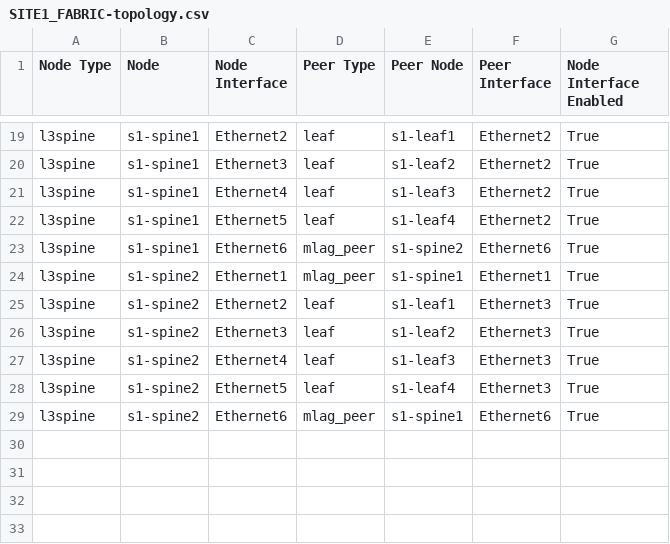
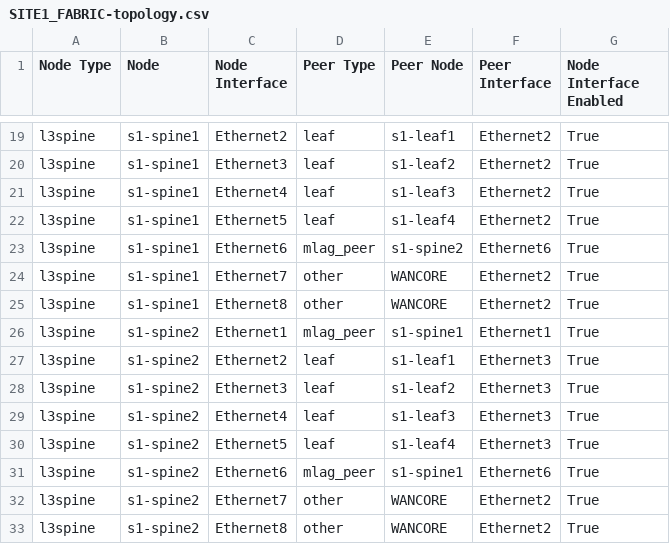
Before and after one commit to yev-arista/workshops-avd, a CSV file: sites/site_1/documentation/fabric/SITE1_FABRIC-topology.csv, drawn as a sheet; only a part is shown, gaps mark what is left out.

```diff
--- a/sites/site_1/documentation/fabric/SITE1_FABRIC-topology.csv
+++ b/sites/site_1/documentation/fabric/SITE1_FABRIC-topology.csv
@@ -23,2 +23,4 @@ l3spine,s1-spine1,Ethernet5,leaf,s1-leaf4,Ethernet2,True
 l3spine,s1-spine1,Ethernet6,mlag_peer,s1-spine2,Ethernet6,True
+l3spine,s1-spine1,Ethernet7,other,WANCORE,Ethernet2,True
+l3spine,s1-spine1,Ethernet8,other,WANCORE,Ethernet2,True
 l3spine,s1-spine2,Ethernet1,mlag_peer,s1-spine1,Ethernet1,True
@@ -29 +31,3 @@ l3spine,s1-spine2,Ethernet5,leaf,s1-leaf4,Ethernet3,True
 l3spine,s1-spine2,Ethernet6,mlag_peer,s1-spine1,Ethernet6,True
+l3spine,s1-spine2,Ethernet7,other,WANCORE,Ethernet2,True
+l3spine,s1-spine2,Ethernet8,other,WANCORE,Ethernet2,True
```
Also changed, not shown: sites/site_2/documentation/fabric/SITE2_FABRIC-topology.csv, 18 other files.
